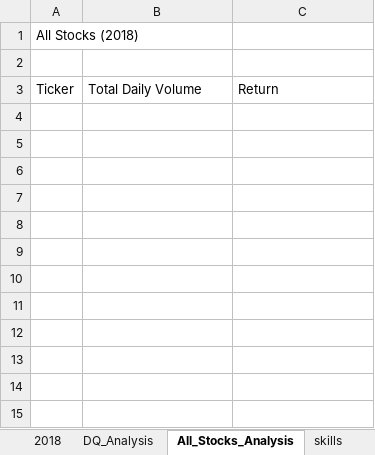
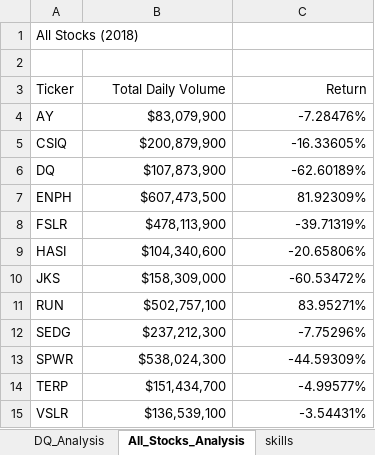
Before and after one commit to laurinalastella/stock-analysis, an Excel workbook: green_stocks.xlsm, sheet All_Stocks_Analysis, drawn as a sheet; values as stored, in another font and other column widths than the file's, no borders; the diff names each change by its address in the sheet, - before the commit and + after, or states it on an @@ line.

Commit message:
2022-06-26 b

```diff
--- a/green_stocks.xlsm (sheet All_Stocks_Analysis)
+++ b/green_stocks.xlsm (sheet All_Stocks_Analysis)
-B3:C3 alignment: left
+B3:C3 alignment: right
+row 4: AY | $83,079,900 | -7.28476%
+row 5: CSIQ | $200,879,900 | -16.33605%
+row 6: DQ | $107,873,900 | -62.60189%
+row 7: ENPH | $607,473,500 | 81.92309%
+row 8: FSLR | $478,113,900 | -39.71319%
+row 9: HASI | $104,340,600 | -20.65806%
+row 10: JKS | $158,309,000 | -60.53472%
+row 11: RUN | $502,757,100 | 83.95271%
+row 12: SEDG | $237,212,300 | -7.75296%
+row 13: SPWR | $538,024,300 | -44.59309%
+row 14: TERP | $151,434,700 | -4.99577%
+row 15: VSLR | $136,539,100 | -3.54431%
```
Also changed, not shown: sheet pvtTickers2018, other sheet tabs, formulas that keep their value.
